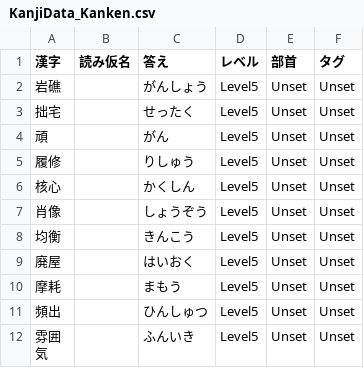
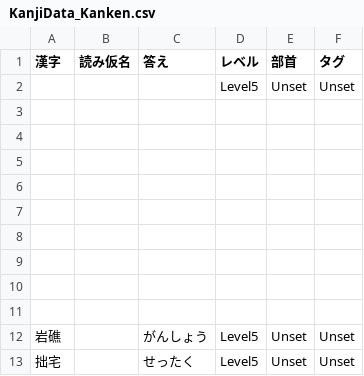
Before and after one commit to mumiroMurorin/KanjiShooting, a CSV file: Assets/Data/KanjiData/KanjiData_Kanken.csv, drawn as a sheet; only a part is shown; the shorter side is filled out with more unchanged rows; the diff names each change by its address in the sheet, - before the commit and + after, or states it on an @@ line.

Commit message:
update csv

```diff
--- a/Assets/Data/KanjiData/KanjiData_Kanken.csv
+++ b/Assets/Data/KanjiData/KanjiData_Kanken.csv
+row 2:  |  |  | Level5 | Unset | Unset
+row 3: (empty)
+row 4: (empty)
+row 5: (empty)
+row 6: (empty)
+row 7: (empty)
+row 8: (empty)
+row 9: (empty)
+row 10: (empty)
+row 11: (empty)
```
